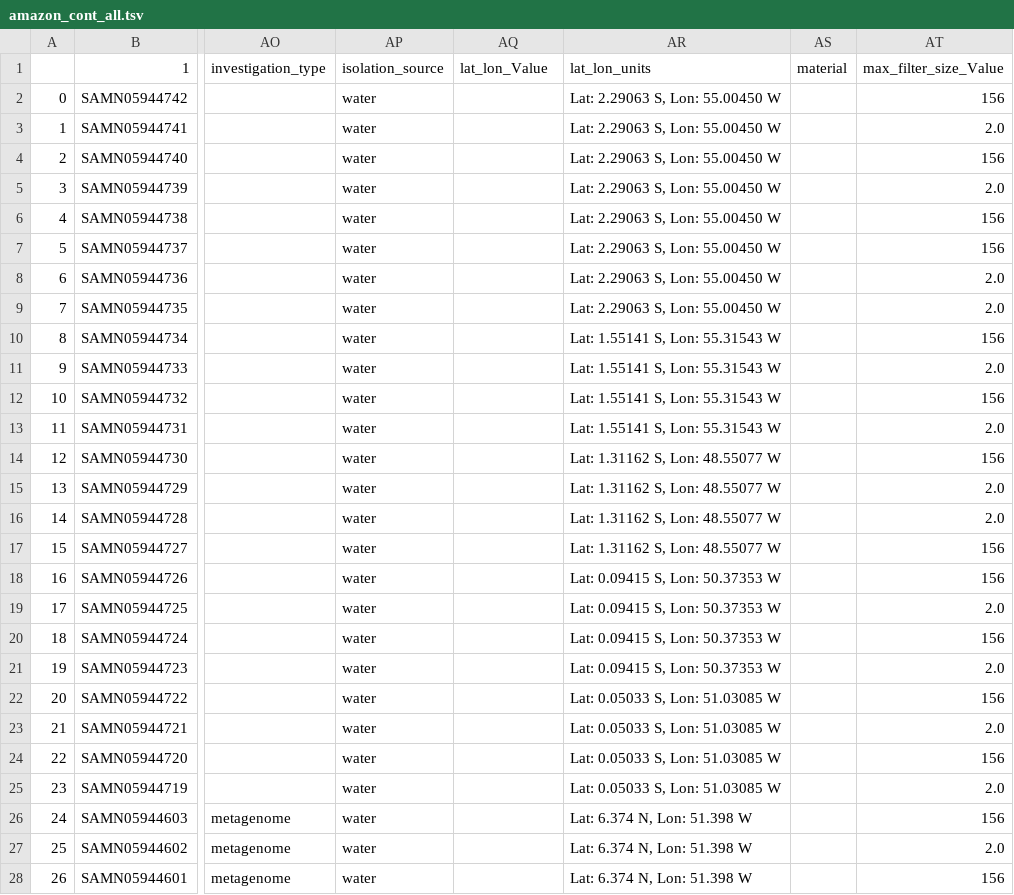
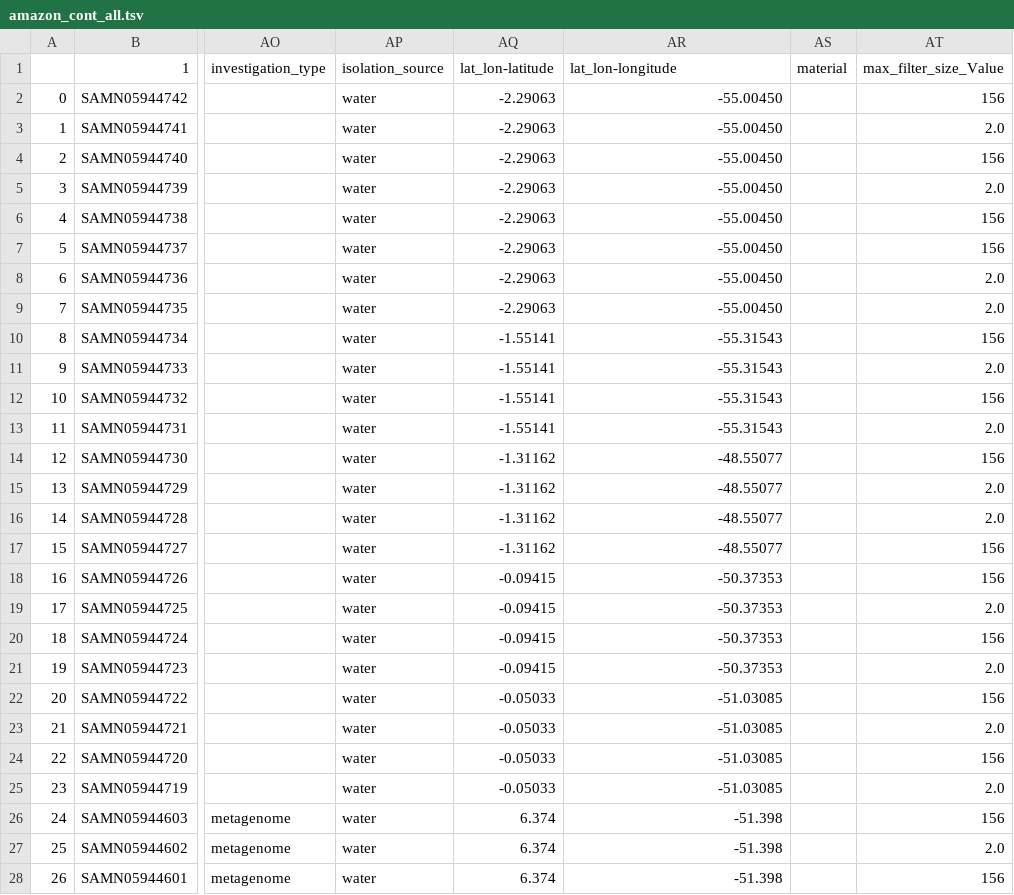
Before and after one commit to shelbynelson/summer-internship, a TSV file: amazon-continuum/amazon_cont_all.tsv, drawn as a sheet; only a part is shown, gaps mark what is left out; the diff covers the shown part only; the diff names each change by its address in the sheet, - before the commit and + after, or states it on an @@ line.

```diff
--- a/amazon-continuum/amazon_cont_all.tsv
+++ b/amazon-continuum/amazon_cont_all.tsv
-AQ1: lat_lon_Value
+AQ1: lat_lon-latitude
-AR1: lat_lon_units
+AR1: lat_lon-longitude
-AQ2:AQ9 (lat_lon-latitude): (empty)
+AQ2:AQ9 (lat_lon-latitude): -2.29063
-AR2:AR9 (lat_lon-longitude): Lat: 2.29063 S, Lon: 55.00450 W
+AR2:AR9 (lat_lon-longitude): -55.00450
-AQ10:AQ13 (lat_lon-latitude): (empty)
+AQ10:AQ13 (lat_lon-latitude): -1.55141
-AR10:AR13 (lat_lon-longitude): Lat: 1.55141 S, Lon: 55.31543 W
+AR10:AR13 (lat_lon-longitude): -55.31543
-AQ14:AQ17 (lat_lon-latitude): (empty)
+AQ14:AQ17 (lat_lon-latitude): -1.31162
-AR14:AR17 (lat_lon-longitude): Lat: 1.31162 S, Lon: 48.55077 W
+AR14:AR17 (lat_lon-longitude): -48.55077
-AQ18:AQ21 (lat_lon-latitude): (empty)
+AQ18:AQ21 (lat_lon-latitude): -0.09415
-AR18:AR21 (lat_lon-longitude): Lat: 0.09415 S, Lon: 50.37353 W
+AR18:AR21 (lat_lon-longitude): -50.37353
-AQ22:AQ25 (lat_lon-latitude): (empty)
+AQ22:AQ25 (lat_lon-latitude): -0.05033
-AR22:AR25 (lat_lon-longitude): Lat: 0.05033 S, Lon: 51.03085 W
+AR22:AR25 (lat_lon-longitude): -51.03085
-AQ26:AQ28 (lat_lon-latitude): (empty)
+AQ26:AQ28 (lat_lon-latitude): 6.374
-AR26:AR28 (lat_lon-longitude): Lat: 6.374 N, Lon: 51.398 W
+AR26:AR28 (lat_lon-longitude): -51.398
```
Also changed, not shown: 138 edited cells elsewhere in this file, 1 other file.
